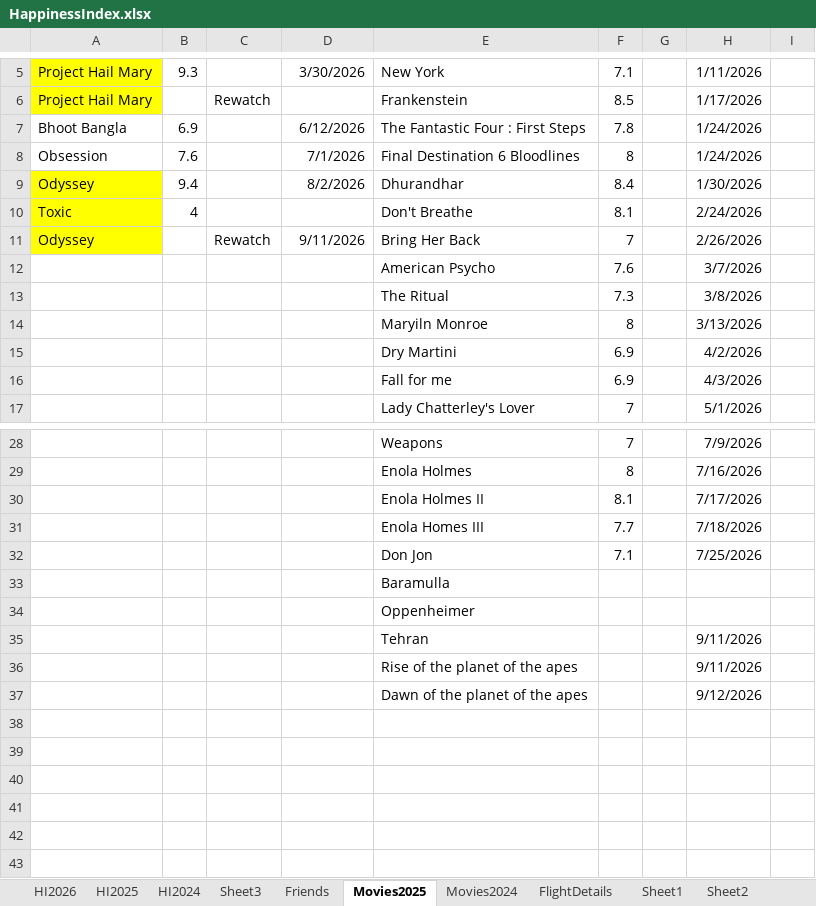
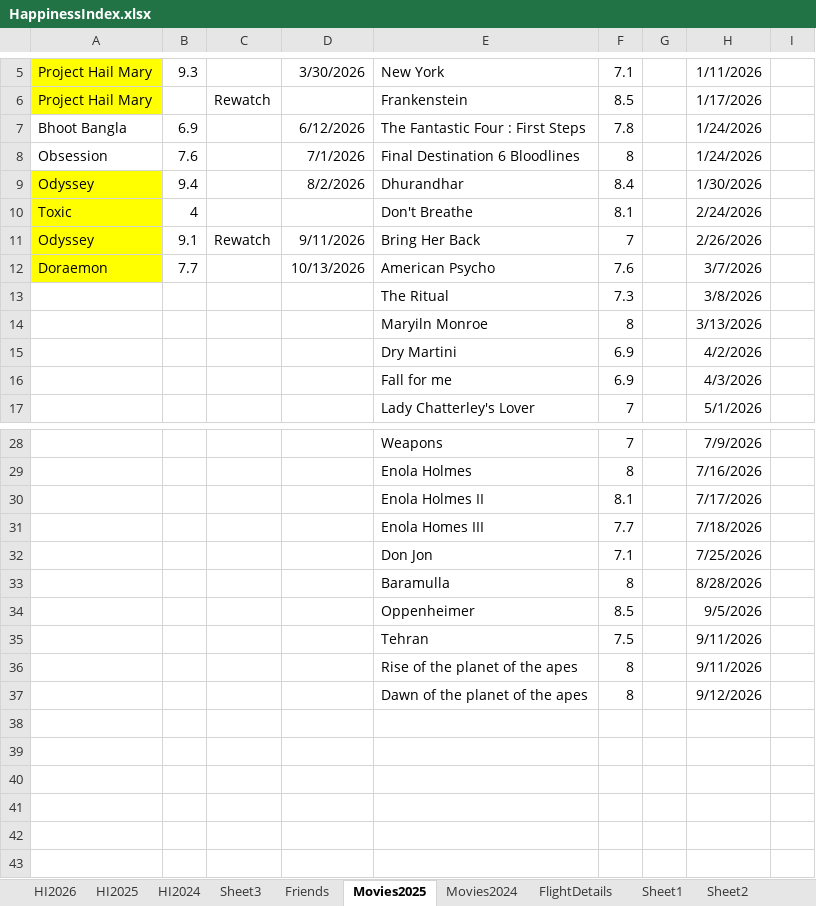
Before and after one commit to Abhinav-1708/Happiness-Index, an Excel workbook: HappinessIndex.xlsx, sheet Movies2025, drawn as a sheet; only a part is shown, gaps mark what is left out; values as stored, in another font and other column widths than the file's, no borders; conditional formats not drawn; the diff names each change by its address in the sheet, - before the commit and + after, or states it on an @@ line.

```diff
--- a/HappinessIndex.xlsx (sheet Movies2025)
+++ b/HappinessIndex.xlsx (sheet Movies2025)
-B11: (empty)
+B11: 9.1
-A12: (empty)
+A12: Doraemon
-A12 fill: none
+A12 fill: #FFFF00
-B12: (empty)
+B12: 7.7
-D12: (empty)
+D12: 10/13/2026
-F33: (empty)
+F33: 8
-H33: (empty)
+H33: 8/28/2026
-F34: (empty)
+F34: 8.5
-H34: (empty)
+H34: 9/5/2026
-F35: (empty)
+F35: 7.5
-F36:F37: (empty)
+F36:F37: 8
```
Also changed, not shown: sheet HI2026, charts or pictures.
